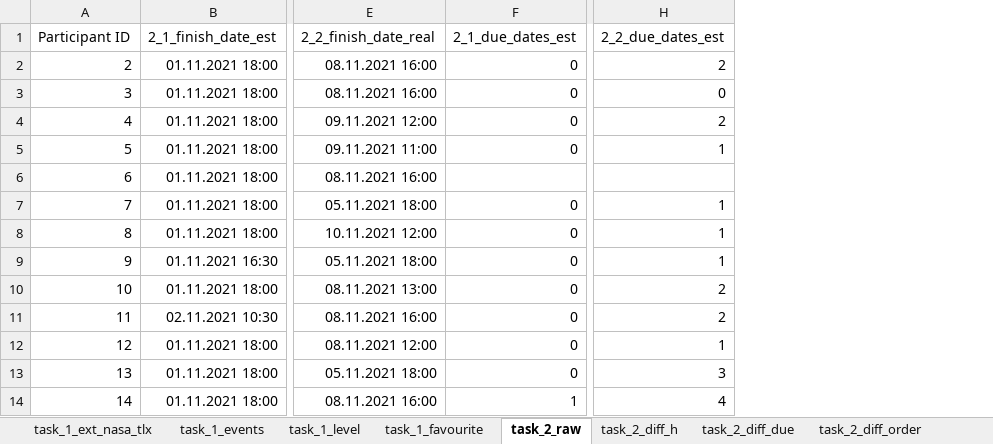
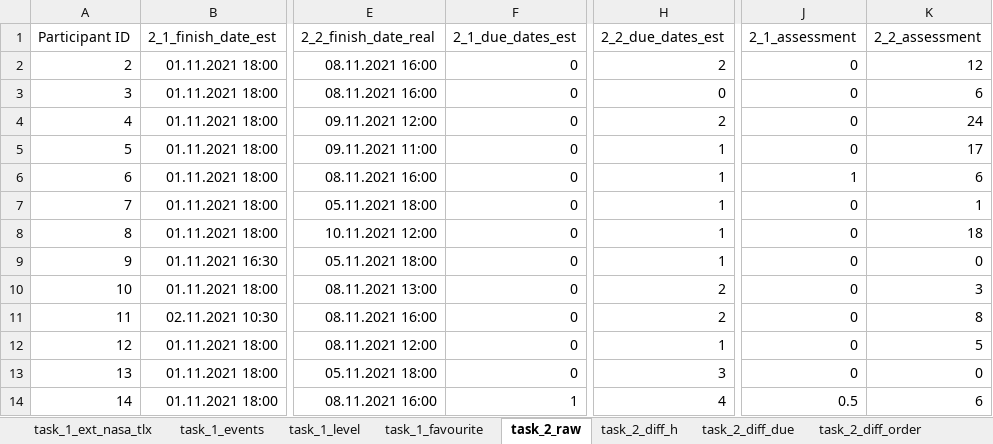
Before and after one commit to tmrdlt/masterthesis-evaluation, an Excel workbook: data/data_prepared.xlsx, sheet task_2_raw, drawn as a sheet; only a part is shown, gaps mark what is left out; values as stored, in another font and other column widths than the file's, no borders; charts and pictures not drawn; the diff names each change by its address in the sheet, - before the commit and + after, or states it on an @@ line.

```diff
--- a/data/data_prepared.xlsx (sheet task_2_raw)
+++ b/data/data_prepared.xlsx (sheet task_2_raw)
+column J (2_1_assessment), rows 2-14: 0 | 0 | 0 | 0 | 1 | 0 | 0 | 0 | 0 | 0 | 0 | 0 | 0.5
+column K (2_2_assessment), rows 2-14: 12 | 6 | 24 | 17 | 6 | 1 | 18 | 0 | 3 | 8 | 5 | 0 | 6
-F6 (2_1_due_dates_est): (empty)
+F6 (2_1_due_dates_est): 0
-H6 (2_2_due_dates_est): (empty)
+H6 (2_2_due_dates_est): 1
```
Also changed, not shown: sheet task_2_diff_due, 6 other files.
